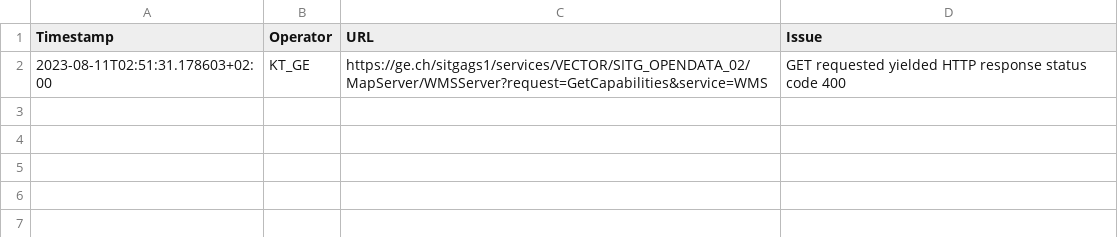
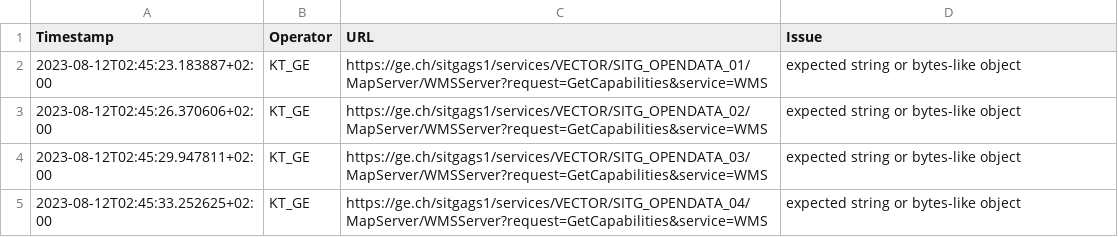
Before and after one commit to FHNW-IVGI/Geoharvester, a CSV file: scraper/tools/KT_GE_errors.csv, drawn as a sheet.

Commit message:
Scraper done

```diff
--- a/scraper/tools/KT_GE_errors.csv
+++ b/scraper/tools/KT_GE_errors.csv
@@ -1,2 +1,5 @@
 Timestamp,Operator,URL,Issue
-2023-08-11T02:51:31.178603+02:00,KT_GE,https://ge.ch/sitgags1/services/VECTOR/SITG_OPENDATA_02/MapServer/WMSServer?request=GetCapabilities&service=WMS,"GET requested yielded HTTP response status code 400"
+2023-08-12T02:45:23.183887+02:00,KT_GE,https://ge.ch/sitgags1/services/VECTOR/SITG_OPENDATA_01/MapServer/WMSServer?request=GetCapabilities&service=WMS,"expected string or bytes-like object"
+2023-08-12T02:45:26.370606+02:00,KT_GE,https://ge.ch/sitgags1/services/VECTOR/SITG_OPENDATA_02/MapServer/WMSServer?request=GetCapabilities&service=WMS,"expected string or bytes-like object"
+2023-08-12T02:45:29.947811+02:00,KT_GE,https://ge.ch/sitgags1/services/VECTOR/SITG_OPENDATA_03/MapServer/WMSServer?request=GetCapabilities&service=WMS,"expected string or bytes-like object"
+2023-08-12T02:45:33.252625+02:00,KT_GE,https://ge.ch/sitgags1/services/VECTOR/SITG_OPENDATA_04/MapServer/WMSServer?request=GetCapabilities&service=WMS,"expected string or bytes-like object"
```
Also changed, not shown: scraper/tools/KT_BL_errors.csv, scraper/tools/KT_FR_errors.csv, 3 other files.
